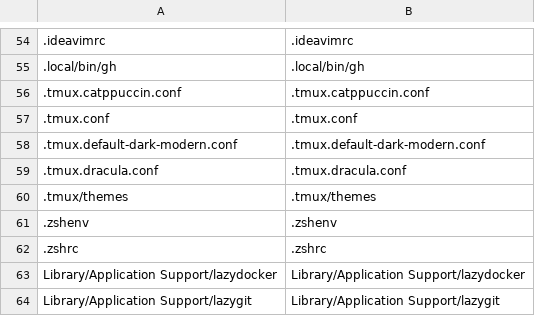
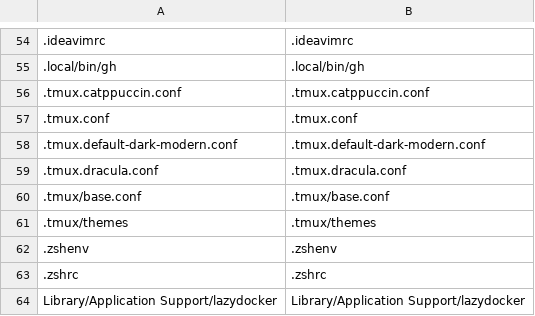
Before and after one commit to boonyarit-iamsaard/dotfiles, a TSV file: macos/links.tsv, drawn as a sheet; only a part is shown, gaps mark what is left out; the shorter side is filled out with more unchanged rows; the diff names each change by its address in the sheet, - before the commit and + after, or states it on an @@ line.

```diff
--- a/macos/links.tsv
+++ b/macos/links.tsv
+row 60: .tmux/base.conf | .tmux/base.conf
```
Also changed, not shown: 13 other files.
